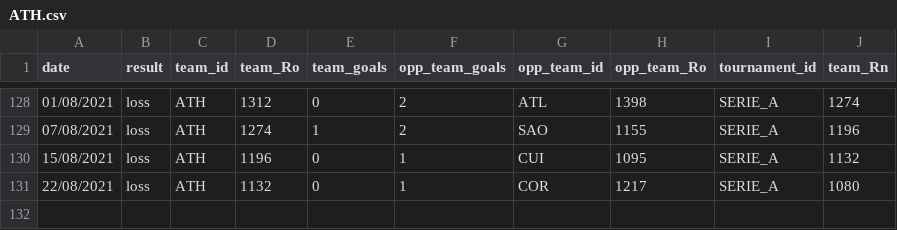
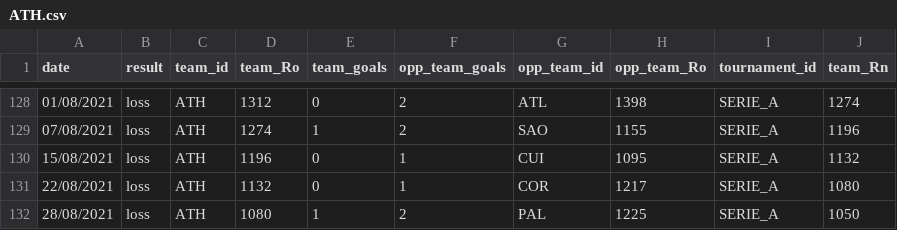
Before and after one commit to gaholanda/elo-rating-brasil, a CSV file: src/admin/database/ratings/teams/ATH.csv, drawn as a sheet; only a part is shown, gaps mark what is left out.

```diff
--- a/src/admin/database/ratings/teams/ATH.csv
+++ b/src/admin/database/ratings/teams/ATH.csv
@@ -131 +131,2 @@ date;result;team_id;team_Ro;team_goals;opp_team_goals;opp_team_id;opp_team_Ro;to
 22/08/2021;loss;ATH;1132;0;1;COR;1217;SERIE_A;1080
+28/08/2021;loss;ATH;1080;1;2;PAL;1225;SERIE_A;1050
```
Also changed, not shown: src/admin/database/ratings/teams/ATG.csv, src/admin/database/ratings/teams/ATL.csv, 27 other files.
